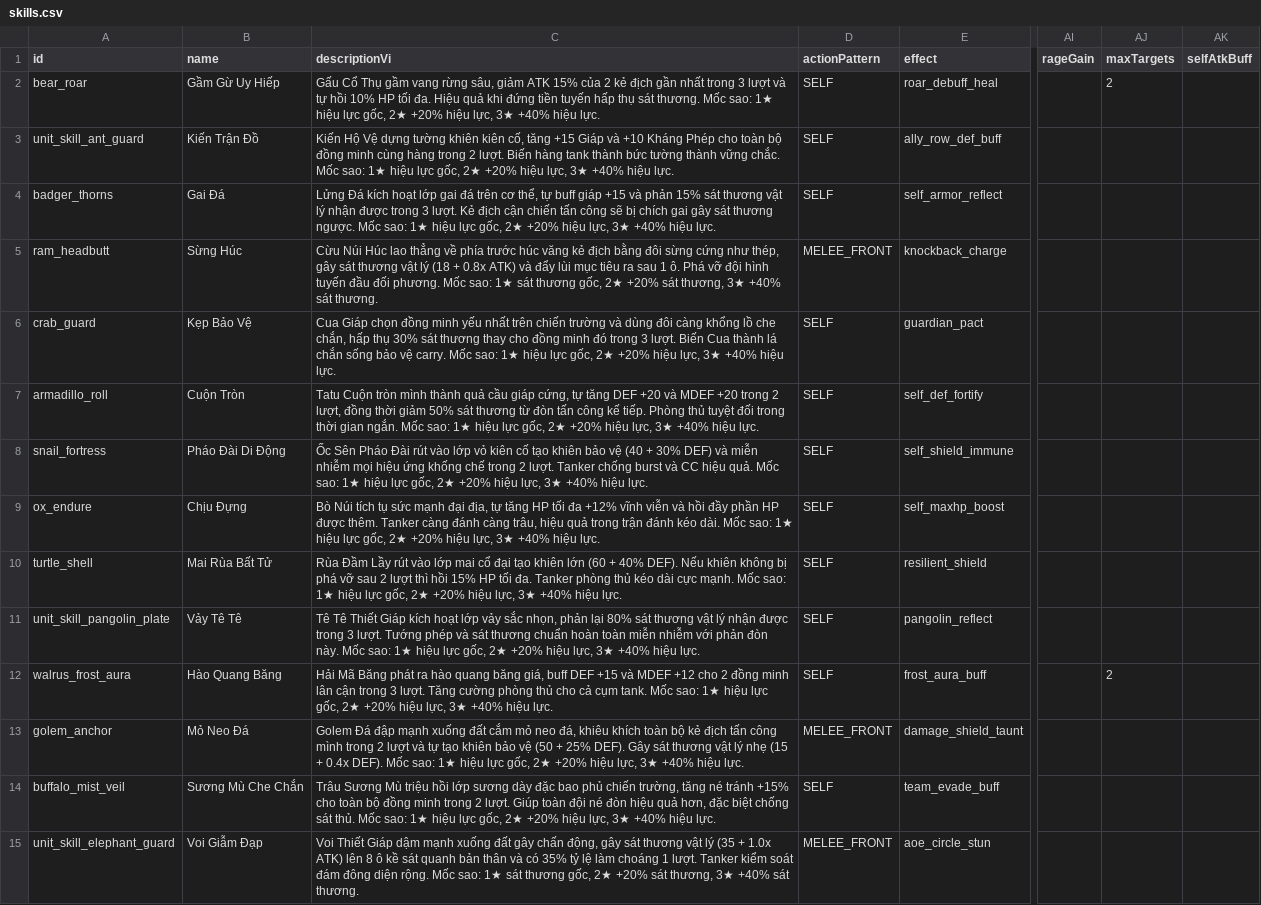
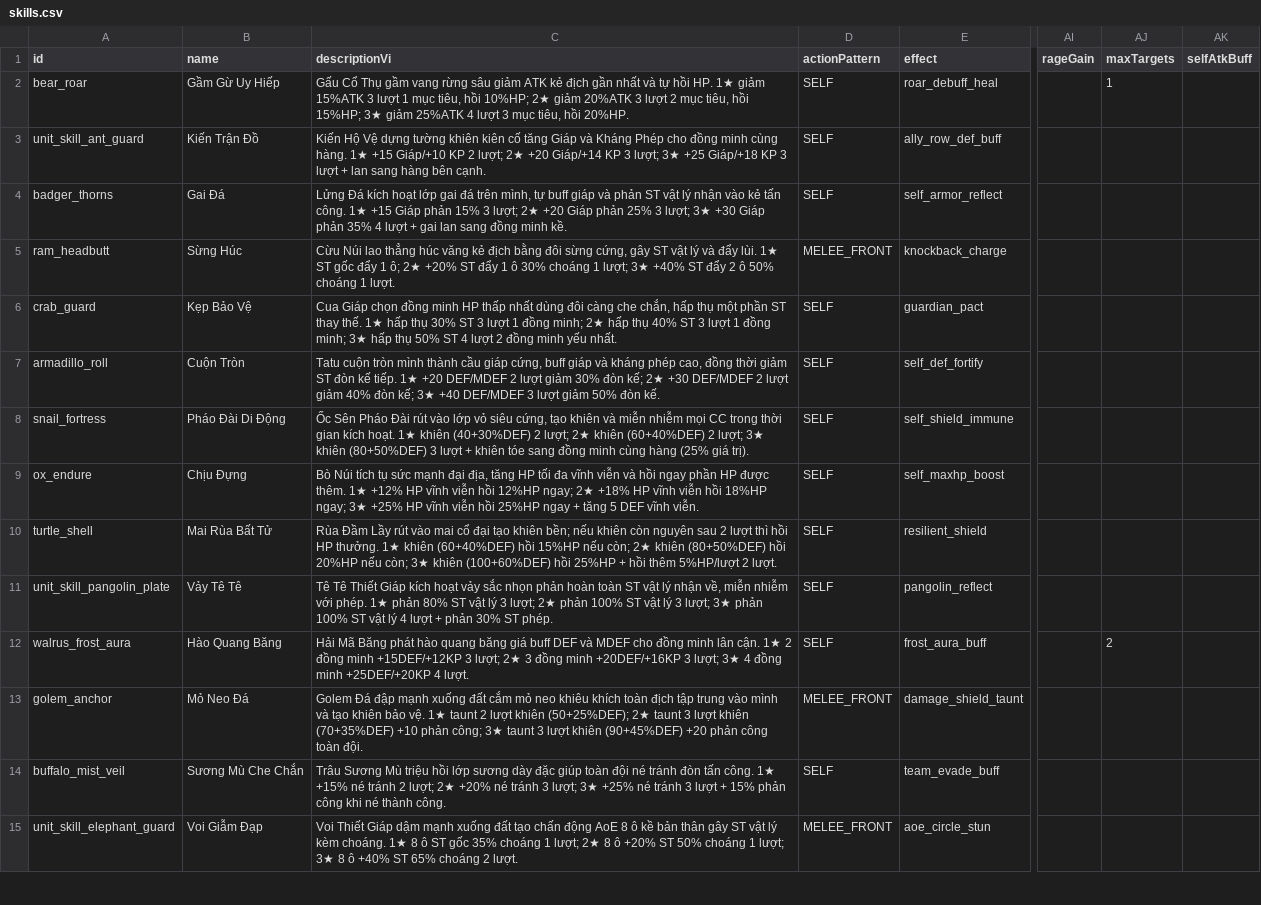
Before and after one commit to thaiGO2003/Game, a CSV file: game/data/skills.csv, drawn as a sheet; only a part is shown, gaps mark what is left out; the diff covers the shown part only; the diff names each change by its address in the sheet, - before the commit and + after, or states it on an @@ line.

```diff
--- a/game/data/skills.csv
+++ b/game/data/skills.csv
-C2 (descriptionVi): …vang rừng sâu, giảm ATK 15% của 2 kẻ địch gần nhất trong 3 lượt và tự hồi 10% HP tối đa. Hiệu quả khi đứng tiền tuyến hấp thụ sát thương. Mốc sao: 1★ hiệu lực gốc, 2★ +20% hiệu lực, 3★ +40% hiệu lực.
+C2 (descriptionVi): …vang rừng sâu giảm ATK kẻ địch gần nhất và tự hồi HP. 1★ giảm 15%ATK 3 lượt 1 mục tiêu, hồi 10%HP; 2★ giảm 20%ATK 3 lượt 2 mục tiêu, hồi 15%HP; 3★ giảm 25%ATK 4 lượt 3 mục tiêu, hồi 20%HP.
-AJ2 (maxTargets): 2
+AJ2 (maxTargets): 1
-C3 (descriptionVi): …khiên kiên cố, tăng +15 Giáp và +10 Kháng Phép cho toàn bộ đồng minh cùng hàng trong 2 lượt. Biến hàng tank thành bức tường thành vững chắc. Mốc sao: 1★ hiệu lực gốc, 2★ +20% hiệu lực, 3★ +40% hiệu lực.
+C3 (descriptionVi): …khiên kiên cố tăng Giáp và Kháng Phép cho đồng minh cùng hàng. 1★ +15 Giáp/+10 KP 2 lượt; 2★ +20 Giáp/+14 KP 3 lượt; 3★ +25 Giáp/+18 KP 3 lượt + lan sang hàng bên cạnh.
-C4 (descriptionVi): …đá trên cơ thể, tự buff giáp +15 và phản 15% sát thương vật lý nhận được trong 3 lượt. Kẻ địch cận chiến tấn công sẽ bị chích gai gây sát thương ngược. Mốc sao: 1★ hiệu lực gốc, 2★ +20% hiệu lực, 3★ +40% hiệu lực.
+C4 (descriptionVi): …đá trên mình, tự buff giáp và phản ST vật lý nhận vào kẻ tấn công. 1★ +15 Giáp phản 15% 3 lượt; 2★ +20 Giáp phản 25% 3 lượt; 3★ +30 Giáp phản 35% 4 lượt + gai lan sang đồng minh kề.
-C5 (descriptionVi): Cừu Núi Húc lao thẳng về phía trước húc văng kẻ địch bằng đôi sừng cứng như thép, gây sát thương vật lý (18 + 0.8x ATK) và đẩy lùi mục tiêu ra sau 1 ô. Phá vỡ đội hình tuyến đầu đối phương. Mốc sao: 1★ sát thương gốc, 2★ +20% sát thương, 3★ +40% sát thương.
+C5 (descriptionVi): Cừu Núi lao thẳng húc văng kẻ địch bằng đôi sừng cứng, gây ST vật lý và đẩy lùi. 1★ ST gốc đẩy 1 ô; 2★ +20% ST đẩy 1 ô 30% choáng 1 lượt; 3★ +40% ST đẩy 2 ô 50% choáng 1 lượt.
-C6 (descriptionVi): …đồng minh yếu nhất trên chiến trường và dùng đôi càng khổng lồ che chắn, hấp thụ 30% sát thương thay cho đồng minh đó trong 3 lượt. Biến Cua thành lá chắn sống bảo vệ carry. Mốc sao: 1★ hiệu lực gốc, 2★ +20% hiệu lực, 3★ +40% hiệu lực.
+C6 (descriptionVi): …đồng minh HP thấp nhất dùng đôi càng che chắn, hấp thụ một phần ST thay thế. 1★ hấp thụ 30% ST 3 lượt 1 đồng minh; 2★ hấp thụ 40% ST 3 lượt 1 đồng minh; 3★ hấp thụ 50% ST 4 lượt 2 đồng minh yếu nhất.
-C7 (descriptionVi): Tatu Cuộn tròn mình thành quả cầu giáp cứng, tự tăng DEF +20 và MDEF +20 trong 2 lượt, đồng thời giảm 50% sát thương từ đòn tấn công kế tiếp. Phòng thủ tuyệt đối trong thời gian ngắn. Mốc sao: 1★ hiệu lực gốc, 2★ +20% hiệu lực, 3★ +40% hiệu lực.
+C7 (descriptionVi): Tatu cuộn tròn mình thành cầu giáp cứng, buff giáp và kháng phép cao, đồng thời giảm ST đòn kế tiếp. 1★ +20 DEF/MDEF 2 lượt giảm 30% đòn kế; 2★ +30 DEF/MDEF 2 lượt giảm 40% đòn kế; 3★ +40 DEF/MDEF 3 lượt giảm 50% đòn kế.
-C8 (descriptionVi): …lớp vỏ kiên cố tạo khiên bảo vệ (40 + 30% DEF) và miễn nhiễm mọi hiệu ứng khống chế trong 2 lượt. Tanker chống burst và CC hiệu quả. Mốc sao: 1★ hiệu lực gốc, 2★ +20% hiệu lực, 3★ +40% hiệu lực.
+C8 (descriptionVi): …lớp vỏ siêu cứng, tạo khiên và miễn nhiễm mọi CC trong thời gian kích hoạt. 1★ khiên (40+30%DEF) 2 lượt; 2★ khiên (60+40%DEF) 2 lượt; 3★ khiên (80+50%DEF) 3 lượt + khiên tóe sang đồng minh cùng hàng (25% giá trị).
-C9 (descriptionVi): …đại địa, tự tăng HP tối đa +12% vĩnh viễn và hồi đầy phần HP được thêm. Tanker càng đánh càng trâu, hiệu quả trong trận đánh kéo dài. Mốc sao: 1★ hiệu lực gốc, 2★ +20% hiệu lực, 3★ +40% hiệu lực.
+C9 (descriptionVi): …đại địa, tăng HP tối đa vĩnh viễn và hồi ngay phần HP được thêm. 1★ +12% HP vĩnh viễn hồi 12%HP ngay; 2★ +18% HP vĩnh viễn hồi 18%HP ngay; 3★ +25% HP vĩnh viễn hồi 25%HP ngay + tăng 5 DEF vĩnh viễn.
-C10 (descriptionVi): …rút vào lớp mai cổ đại tạo khiên lớn (60 + 40% DEF). Nếu khiên không bị phá vỡ sau 2 lượt thì hồi 15% HP tối đa. Tanker phòng thủ kéo dài cực mạnh. Mốc sao: 1★ hiệu lực gốc, 2★ +20% hiệu lực, 3★ +40% hiệu lực.
+C10 (descriptionVi): …rút vào mai cổ đại tạo khiên bền; nếu khiên còn nguyên sau 2 lượt thì hồi HP thưởng. 1★ khiên (60+40%DEF) hồi 15%HP nếu còn; 2★ khiên (80+50%DEF) hồi 20%HP nếu còn; 3★ khiên (100+60%DEF) hồi 25%HP + hồi thêm 5%HP/lượt 2 lượt.
-C11 (descriptionVi): …kích hoạt lớp vảy sắc nhọn, phản lại 80% sát thương vật lý nhận được trong 3 lượt. Tướng phép và sát thương chuẩn hoàn toàn miễn nhiễm với phản đòn này. Mốc sao: 1★ hiệu lực gốc, 2★ +20% hiệu lực, 3★ +40% hiệu lực.
+C11 (descriptionVi): …kích hoạt vảy sắc nhọn phản hoàn toàn ST vật lý nhận về, miễn nhiễm với phép. 1★ phản 80% ST vật lý 3 lượt; 2★ phản 100% ST vật lý 3 lượt; 3★ phản 100% ST vật lý 4 lượt + phản 30% ST phép.
-C12 (descriptionVi): …Băng phát ra hào quang băng giá, buff DEF +15 và MDEF +12 cho 2 đồng minh lân cận trong 3 lượt. Tăng cường phòng thủ cho cả cụm tank. Mốc sao: 1★ hiệu lực gốc, 2★ +20% hiệu lực, 3★ +40% hiệu lực.
+C12 (descriptionVi): …Băng phát hào quang băng giá buff DEF và MDEF cho đồng minh lân cận. 1★ 2 đồng minh +15DEF/+12KP 3 lượt; 2★ 3 đồng minh +20DEF/+16KP 3 lượt; 3★ 4 đồng minh +25DEF/+20KP 4 lượt.
-C13 (descriptionVi): …mỏ neo đá, khiêu khích toàn bộ kẻ địch tấn công mình trong 2 lượt và tự tạo khiên bảo vệ (50 + 25% DEF). Gây sát thương vật lý nhẹ (15 + 0.4x DEF). Mốc sao: 1★ hiệu lực gốc, 2★ +20% hiệu lực, 3★ +40% hiệu lực.
+C13 (descriptionVi): …mỏ neo khiêu khích toàn địch tập trung vào mình và tạo khiên bảo vệ. 1★ taunt 2 lượt khiên (50+25%DEF); 2★ taunt 3 lượt khiên (70+35%DEF) +10 phản công; 3★ taunt 3 lượt khiên (90+45%DEF) +20 phản công toàn đội.
-C14 (descriptionVi): …dày đặc bao phủ chiến trường, tăng né tránh +15% cho toàn bộ đồng minh trong 2 lượt. Giúp toàn đội né đòn hiệu quả hơn, đặc biệt chống sát thủ. Mốc sao: 1★ hiệu lực gốc, 2★ +20% hiệu lực, 3★ +40% hiệu lực.
+C14 (descriptionVi): …dày đặc giúp toàn đội né tránh đòn tấn công. 1★ +15% né tránh 2 lượt; 2★ +20% né tránh 3 lượt; 3★ +25% né tránh 3 lượt + 15% phản công khi né thành công.
-C15 (descriptionVi): …xuống đất gây chấn động, gây sát thương vật lý (35 + 1.0x ATK) lên 8 ô kề sát quanh bản thân và có 35% tỷ lệ làm choáng 1 lượt. Tanker kiểm soát đám đông diện rộng. Mốc sao: 1★ sát thương gốc, 2★ +20% sát thương, 3★ +40% sát thương.
+C15 (descriptionVi): …xuống đất tạo chấn động AoE 8 ô kề bản thân gây ST vật lý kèm choáng. 1★ 8 ô ST gốc 35% choáng 1 lượt; 2★ 8 ô +20% ST 50% choáng 1 lượt; 3★ 8 ô +40% ST 65% choáng 2 lượt.
```
Also changed, not shown: 86 edited cells elsewhere in this file, 7 other files.
